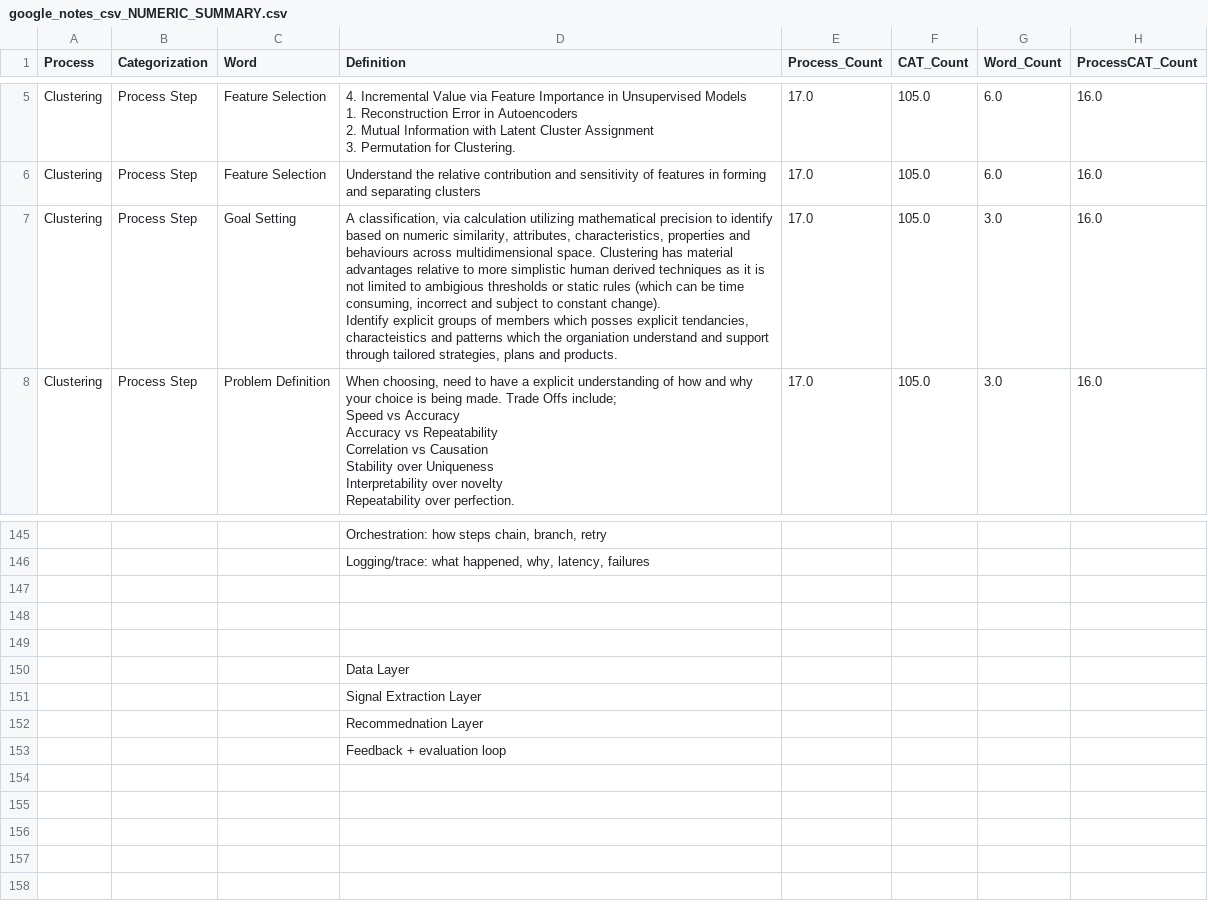
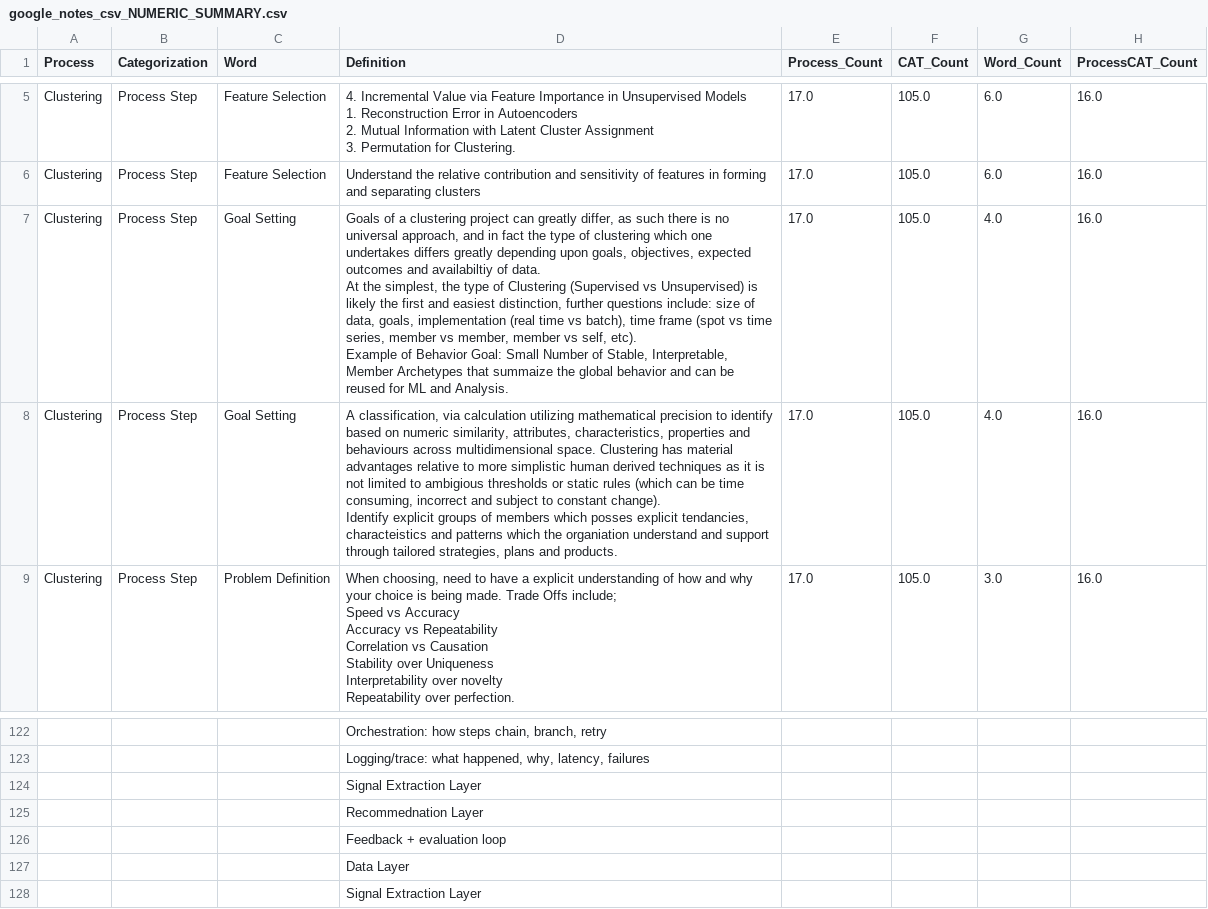
Before and after one commit to derek-dewald/Python_Tools, a CSV file: Data/google_notes_csv_NUMERIC_SUMMARY.csv, drawn as a sheet; only a part is shown, gaps mark what is left out; removed rows and columns are numbered as before the commit, all else as after; ↵ is a line break in a cell; the diff covers the shown part only; the diff names each change by its address in the sheet, - before the commit and + after, or states it on an @@ line.

```diff
--- a/Data/google_notes_csv_NUMERIC_SUMMARY.csv
+++ b/Data/google_notes_csv_NUMERIC_SUMMARY.csv
+row 7: Clustering | Process Step | Goal Setting | Goals of a clustering project can greatly differ, as such there is no universal approach, and in fact the type of clustering which one undertakes differs greatly depending upon goals, objectives, expected outcomes and availabiltiy of data. ↵ At the simplest, the type of Clustering (Supervised vs Unsupervised) is likely the first and easiest distinction, further questions include: size of data, goals, implementation (real time vs batch), time frame (spot vs time series, member vs member, member vs self, etc). ↵ Example of Behavior Goal: Small Number of Stable, Interpretable, Member Archetypes that summaize the global behavior and can be reused for ML and Analysis. | 17.0 | 105.0 | 4.0 | 16.0
-G8 (Word_Count): 3.0
+G8 (Word_Count): 4.0
-row 147: (empty)
-row 148: (empty)
-row 149: (empty)
@@ row 150 moved to row 127: Data Layer @@
+row 128:  |  |  | Signal Extraction Layer
```
Also changed, not shown: 9 added rows, 33 removed rows and 2 edited cells elsewhere in this file, 3 other files.
